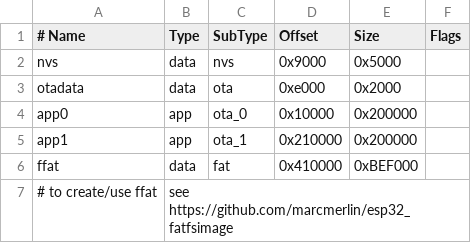
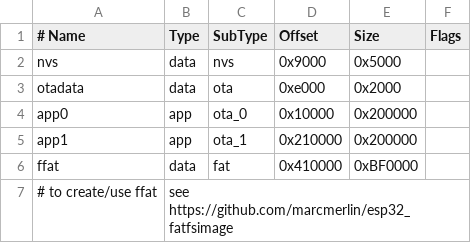
Before and after one commit to tasmota/arduino-esp32, a CSV file: tools/partitions/ffat.csv, drawn as a sheet.

```diff
--- a/tools/partitions/ffat.csv
+++ b/tools/partitions/ffat.csv
@@ -5,3 +5,3 @@ app0,     app,  ota_0,   0x10000, 0x200000,
 app1,     app,  ota_1,   0x210000,0x200000,
-ffat,     data, fat,     0x410000,0xBEF000,
+ffat,     data, fat,     0x410000,0xBF0000,
 # to create/use ffat, see https://github.com/marcmerlin/esp32_fatfsimage
```
Also changed, not shown: tools/partitions/default_ffat.csv, 2 other files.
